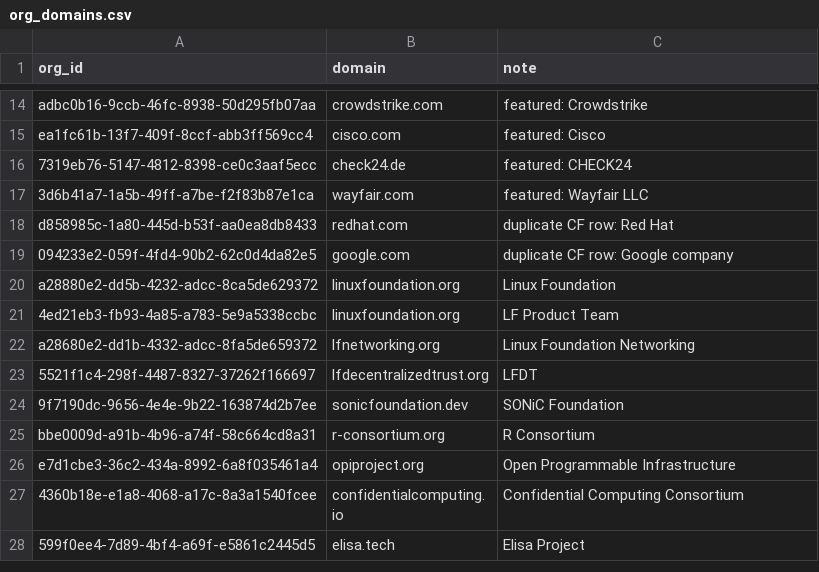
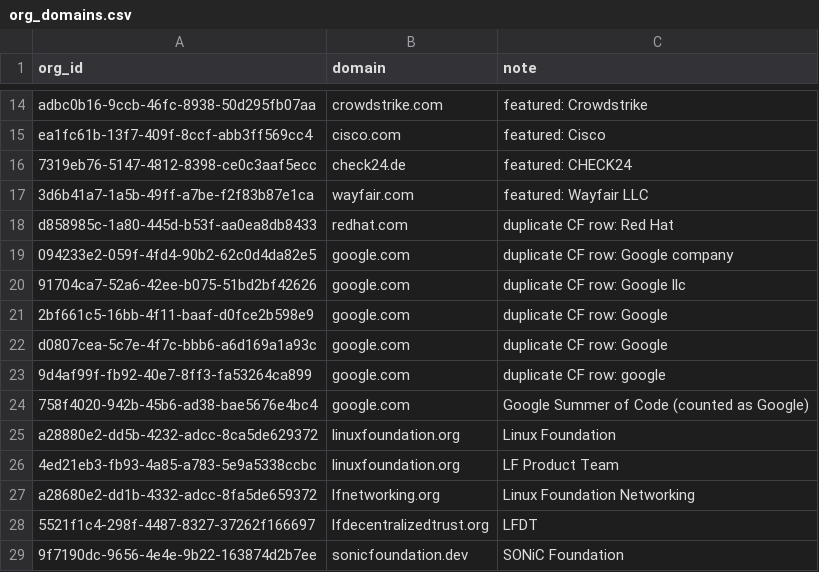
Before and after one commit to linuxfoundation/lfx-crowdfunding, a CSV file: backend/db/scripts/org_domains.csv, drawn as a sheet; only a part is shown, gaps mark what is left out; the shorter side is filled out with more unchanged rows; the diff names each change by its address in the sheet, - before the commit and + after, or states it on an @@ line.

```diff
--- a/backend/db/scripts/org_domains.csv
+++ b/backend/db/scripts/org_domains.csv
+row 20: 91704ca7-52a6-42ee-b075-51bd2bf42626 | google.com | duplicate CF row: Google llc
+row 21: 2bf661c5-16bb-4f11-baaf-d0fce2b598e9 | google.com | duplicate CF row: Google
+row 22: d0807cea-5c7e-4f7c-bbb6-a6d169a1a93c | google.com | duplicate CF row: Google
+row 23: 9d4af99f-fb92-40e7-8ff3-fa53264ca899 | google.com | duplicate CF row: google
+row 24: 758f4020-942b-45b6-ad38-bae5676e4bc4 | google.com | Google Summer of Code (counted as Google)
```
